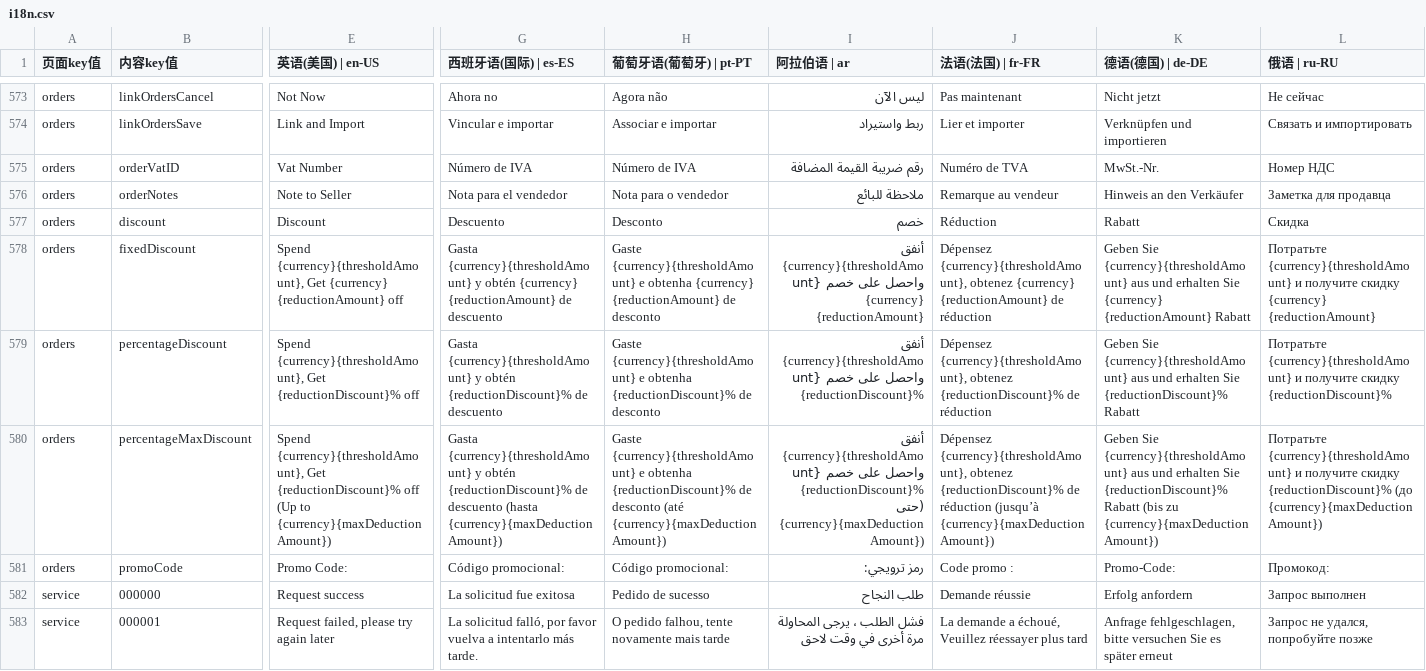
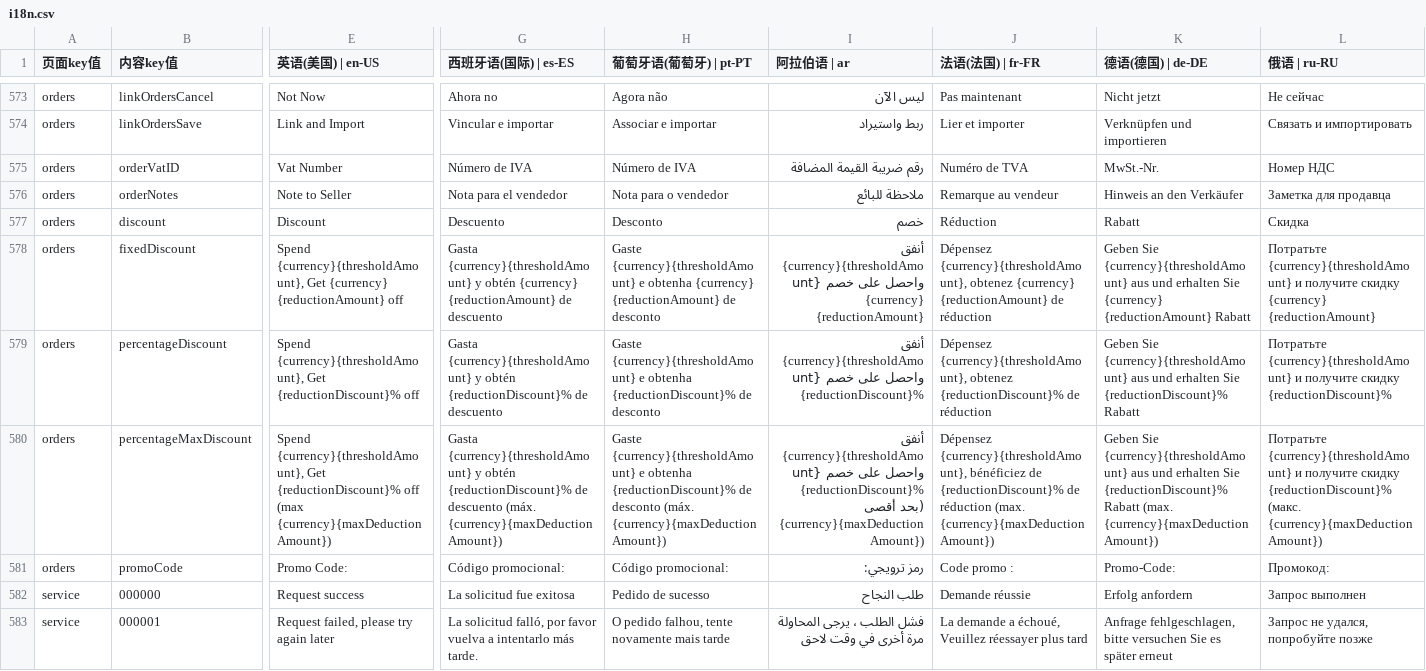
Before and after one commit to chenzhenyuan123/monorepo, a CSV file: apps/my/plugins/i18n/i18n.csv, drawn as a sheet; only a part is shown, gaps mark what is left out; the diff covers the shown part only; the diff names each change by its address in the sheet, - before the commit and + after, or states it on an @@ line.

Commit message:
feat：【营销能力】抵扣券及满减券，修改国际化

```diff
--- a/apps/my/plugins/i18n/i18n.csv
+++ b/apps/my/plugins/i18n/i18n.csv
-E580 (英语(美国) | en-US): …{reductionDiscount}% off (Up to {currency}{maxDeductionAmount})
+E580 (英语(美国) | en-US): …{reductionDiscount}% off (max {currency}{maxDeductionAmount})
-G580 (西班牙语(国际) | es-ES): …de descuento (hasta {currency}{maxDeductionAmount})
+G580 (西班牙语(国际) | es-ES): …de descuento (máx. {currency}{maxDeductionAmount})
-H580 (葡萄牙语(葡萄牙) | pt-PT): …de desconto (até {currency}{maxDeductionAmount})
+H580 (葡萄牙语(葡萄牙) | pt-PT): …de desconto (máx. {currency}{maxDeductionAmount})
-I580 (阿拉伯语 | ar): …خصم {reductionDiscount}% (حتى {currency}{maxDeductionAmount})
+I580 (阿拉伯语 | ar): …خصم {reductionDiscount}% (بحد أقصى {currency}{maxDeductionAmount})
-J580 (法语(法国) | fr-FR): Dépensez {currency}{thresholdAmount}, obtenez {reductionDiscount}% de réduction (jusqu’à {currency}{maxDeductionAmount})
+J580 (法语(法国) | fr-FR): Dépensez {currency}{thresholdAmount}, bénéficiez de {reductionDiscount}% de réduction (max. {currency}{maxDeductionAmount})
-K580 (德语(德国) | de-DE): …{reductionDiscount}% Rabatt (bis zu {currency}{maxDeductionAmount})
+K580 (德语(德国) | de-DE): …{reductionDiscount}% Rabatt (max. {currency}{maxDeductionAmount})
-L580 (俄语 | ru-RU): …скидку {reductionDiscount}% (до {currency}{maxDeductionAmount})
+L580 (俄语 | ru-RU): …скидку {reductionDiscount}% (макс. {currency}{maxDeductionAmount})
```
Also changed, not shown: 2 edited cells elsewhere in this file.
